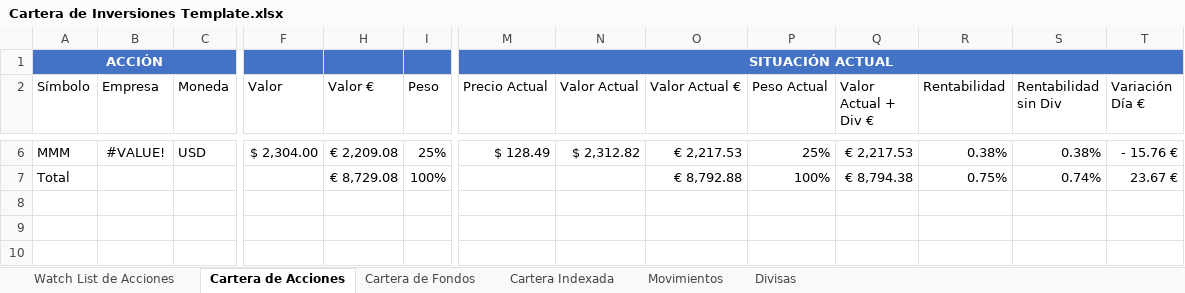
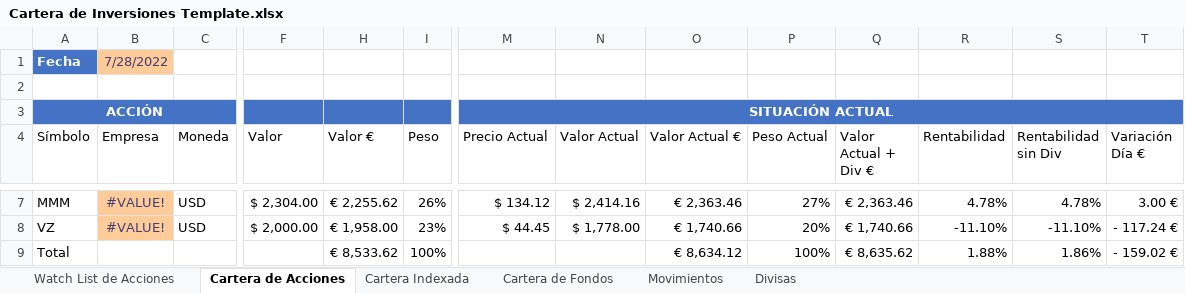
Before and after one commit to cprados/finanzas-personales, an Excel workbook: Cartera de Inversiones Template.xlsx, sheet Cartera de Acciones, drawn as a sheet; only a part is shown, gaps mark what is left out; values as stored, in another font and other column widths than the file's, no borders; charts and pictures and conditional formats and table styles not drawn; addresses are those after the commit; rows hold the shown columns only; the diff covers the shown part only; the diff names each change by its address in the sheet, - before the commit and + after, or states it on an @@ line.

```diff
--- a/Cartera de Inversiones Template.xlsx (sheet Cartera de Acciones)
+++ b/Cartera de Inversiones Template.xlsx (sheet Cartera de Acciones)
@@ sheet tab order changed: Watch List de Acciones | Cartera de Acciones | Cartera Indexada | Cartera de Fondos | Movimientos | Divisas @@
+row 1: Fecha | 7/28/2022
+row 2: (empty)
@@ B7 fill: none → #FFCC99, text colour: black → #3F3F76 @@
-H7 (Valor €): € 2,209.08
+H7 (Valor €): € 2,255.62
-I7 (Peso): 25%
+I7 (Peso): 26%
-M7 (Precio Actual): $ 128.49
+M7 (Precio Actual): $ 134.12
-N7 (Valor Actual): $ 2,312.82
+N7 (Valor Actual): $ 2,414.16
-O7 (Valor Actual €): € 2,217.53
+O7 (Valor Actual €): € 2,363.46
-P7 (Peso Actual): 25%
+P7 (Peso Actual): 27%
-Q7 (Valor Actual + Div €): € 2,217.53
+Q7 (Valor Actual + Div €): € 2,363.46
-R7 (Rentabilidad): 0.38%
+R7 (Rentabilidad): 4.78%
-S7 (Rentabilidad sin Div): 0.38%
+S7 (Rentabilidad sin Div): 4.78%
-T7 (Variación Día €): - 15.76 €
+T7 (Variación Día €): 3.00 €
+row 8: VZ | #VALUE! | USD | $ 2,000.00 | € 1,958.00 | 23% | $ 44.45 | $ 1,778.00 | € 1,740.66 | 20% | € 1,740.66 | -11.10% | -11.10% | - 117.24 €
-H9 (Valor €): € 8,729.08
+H9 (Valor €): € 8,533.62
-O9 (Valor Actual €): € 8,792.88
+O9 (Valor Actual €): € 8,634.12
-Q9 (Valor Actual + Div €): € 8,794.38
+Q9 (Valor Actual + Div €): € 8,635.62
-R9 (Rentabilidad): 0.75%
+R9 (Rentabilidad): 1.88%
-S9 (Rentabilidad sin Div): 0.74%
+S9 (Rentabilidad sin Div): 1.86%
-T9 (Variación Día €): 23.67 €
+T9 (Variación Día €): - 159.02 €
```
Also changed, not shown: 1 removed row, 18 edited cells and cell formats elsewhere in this sheet, sheet Watch List de Acciones, sheet Cartera Indexada, sheet Movimientos, sheet Cartera de Fondos, sheet Divisas, formulas that keep their value, hidden cells, charts or pictures.
